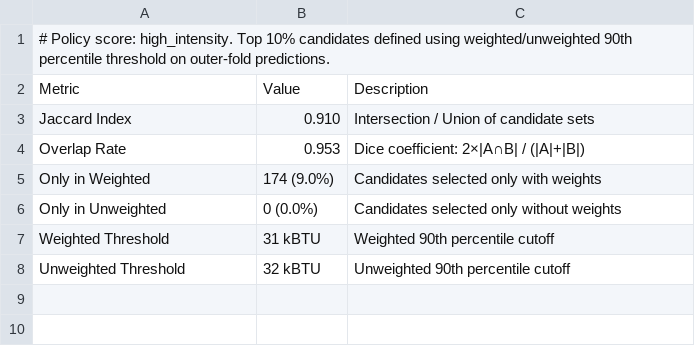
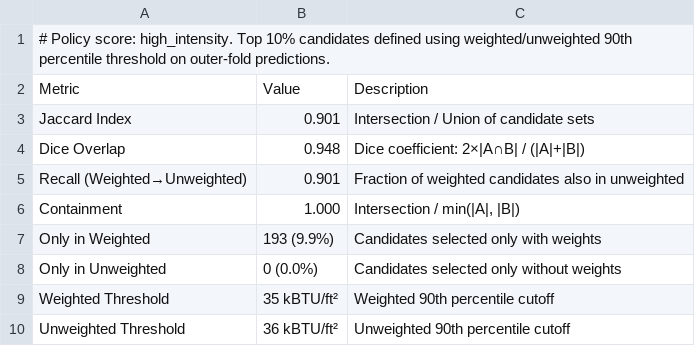
Before and after one commit to fena20/P9, a CSV file: outputs/tables/policy_high_intensity_summary.csv, drawn as a sheet.

```diff
--- a/outputs/tables/policy_high_intensity_summary.csv
+++ b/outputs/tables/policy_high_intensity_summary.csv
@@ -2,7 +2,9 @@
 Metric,Value,Description
-Jaccard Index,0.910,Intersection / Union of candidate sets
-Overlap Rate,0.953,Dice coefficient: 2×|A∩B| / (|A|+|B|)
-Only in Weighted,174 (9.0%),Candidates selected only with weights
+Jaccard Index,0.901,Intersection / Union of candidate sets
+Dice Overlap,0.948,Dice coefficient: 2×|A∩B| / (|A|+|B|)
+Recall (Weighted→Unweighted),0.901,Fraction of weighted candidates also in unweighted
+Containment,1.000,"Intersection / min(|A|, |B|)"
+Only in Weighted,193 (9.9%),Candidates selected only with weights
 Only in Unweighted,0 (0.0%),Candidates selected only without weights
-Weighted Threshold,31 kBTU,Weighted 90th percentile cutoff
-Unweighted Threshold,32 kBTU,Unweighted 90th percentile cutoff
+Weighted Threshold,35 kBTU/ft²,Weighted 90th percentile cutoff
+Unweighted Threshold,36 kBTU/ft²,Unweighted 90th percentile cutoff
```
Also changed, not shown: outputs/tables/diagnostics_bias_by_hdd.csv, outputs/tables/policy_excess_demand_summary.csv, 36 other files.
